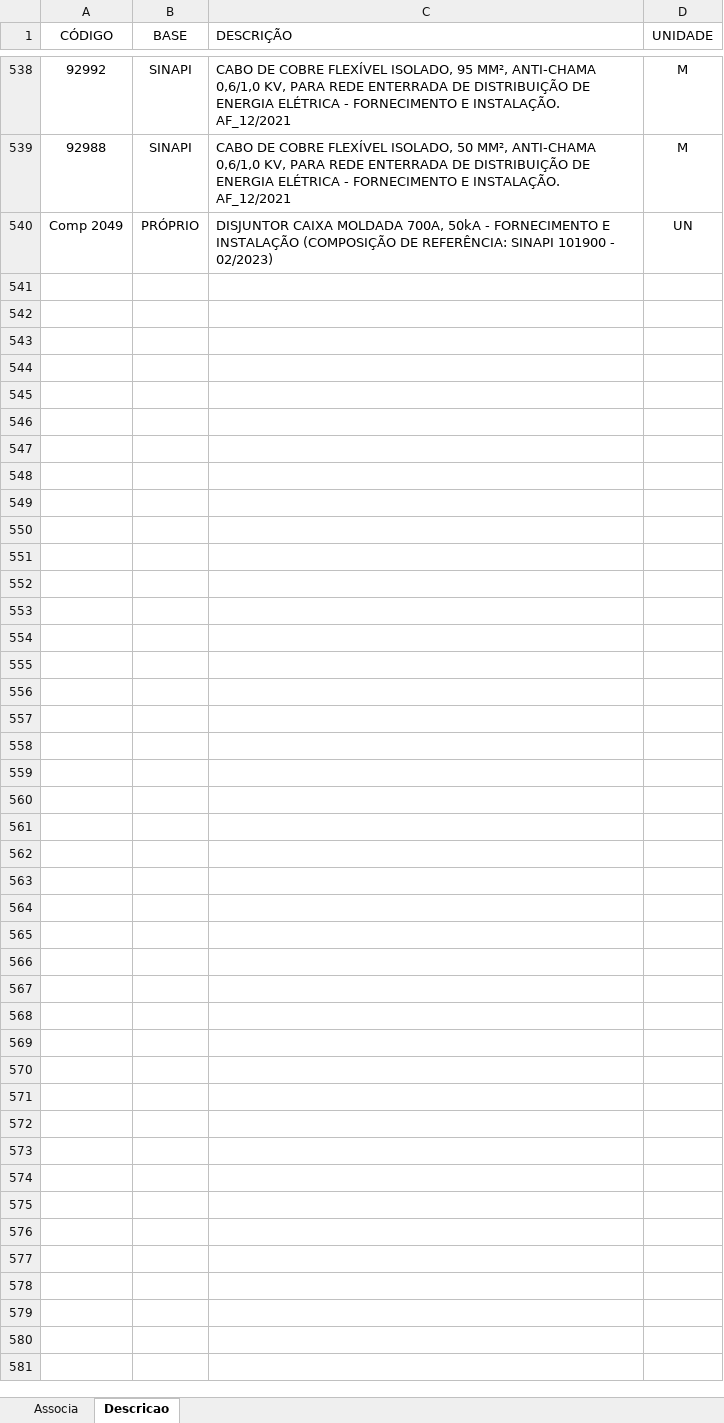
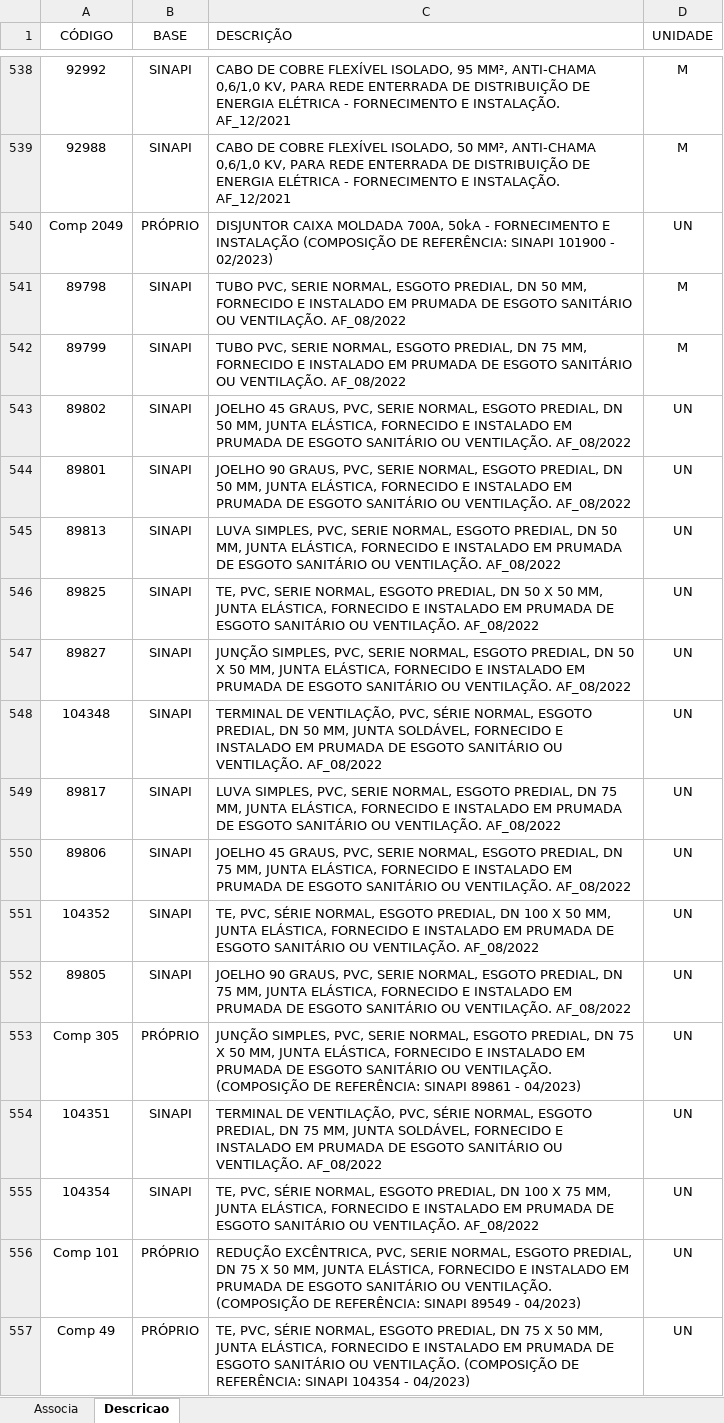
Before and after one commit to rodioegiufao/farmacia_janio, an Excel workbook: 3D/base_de_dados.xlsx, sheet Descricao, drawn as a sheet; only a part is shown, gaps mark what is left out; values as stored, in another font and other column widths than the file's, no borders; the diff names each change by its address in the sheet, - before the commit and + after, or states it on an @@ line.

Commit message:
Add files via upload

```diff
--- a/3D/base_de_dados.xlsx (sheet Descricao)
+++ b/3D/base_de_dados.xlsx (sheet Descricao)
+row 541: 89798 | SINAPI | TUBO PVC, SERIE NORMAL, ESGOTO PREDIAL, DN 50 MM, FORNECIDO E INSTALADO EM PRUMADA DE ESGOTO SANITÁRIO OU VENTILAÇÃO. AF_08/2022 | M
+row 542: 89799 | SINAPI | TUBO PVC, SERIE NORMAL, ESGOTO PREDIAL, DN 75 MM, FORNECIDO E INSTALADO EM PRUMADA DE ESGOTO SANITÁRIO OU VENTILAÇÃO. AF_08/2022 | M
+row 543: 89802 | SINAPI | JOELHO 45 GRAUS, PVC, SERIE NORMAL, ESGOTO PREDIAL, DN 50 MM, JUNTA ELÁSTICA, FORNECIDO E INSTALADO EM PRUMADA DE ESGOTO SANITÁRIO OU VENTILAÇÃO. AF_08/2022 | UN
+row 544: 89801 | SINAPI | JOELHO 90 GRAUS, PVC, SERIE NORMAL, ESGOTO PREDIAL, DN 50 MM, JUNTA ELÁSTICA, FORNECIDO E INSTALADO EM PRUMADA DE ESGOTO SANITÁRIO OU VENTILAÇÃO. AF_08/2022 | UN
+row 545: 89813 | SINAPI | LUVA SIMPLES, PVC, SERIE NORMAL, ESGOTO PREDIAL, DN 50 MM, JUNTA ELÁSTICA, FORNECIDO E INSTALADO EM PRUMADA DE ESGOTO SANITÁRIO OU VENTILAÇÃO. AF_08/2022 | UN
+row 546: 89825 | SINAPI | TE, PVC, SERIE NORMAL, ESGOTO PREDIAL, DN 50 X 50 MM, JUNTA ELÁSTICA, FORNECIDO E INSTALADO EM PRUMADA DE ESGOTO SANITÁRIO OU VENTILAÇÃO. AF_08/2022 | UN
+row 547: 89827 | SINAPI | JUNÇÃO SIMPLES, PVC, SERIE NORMAL, ESGOTO PREDIAL, DN 50 X 50 MM, JUNTA ELÁSTICA, FORNECIDO E INSTALADO EM PRUMADA DE ESGOTO SANITÁRIO OU VENTILAÇÃO. AF_08/2022 | UN
+row 548: 104348 | SINAPI | TERMINAL DE VENTILAÇÃO, PVC, SÉRIE NORMAL, ESGOTO PREDIAL, DN 50 MM, JUNTA SOLDÁVEL, FORNECIDO E INSTALADO EM PRUMADA DE ESGOTO SANITÁRIO OU VENTILAÇÃO. AF_08/2022 | UN
+row 549: 89817 | SINAPI | LUVA SIMPLES, PVC, SERIE NORMAL, ESGOTO PREDIAL, DN 75 MM, JUNTA ELÁSTICA, FORNECIDO E INSTALADO EM PRUMADA DE ESGOTO SANITÁRIO OU VENTILAÇÃO. AF_08/2022 | UN
+row 550: 89806 | SINAPI | JOELHO 45 GRAUS, PVC, SERIE NORMAL, ESGOTO PREDIAL, DN 75 MM, JUNTA ELÁSTICA, FORNECIDO E INSTALADO EM PRUMADA DE ESGOTO SANITÁRIO OU VENTILAÇÃO. AF_08/2022 | UN
+row 551: 104352 | SINAPI | TE, PVC, SÉRIE NORMAL, ESGOTO PREDIAL, DN 100 X 50 MM, JUNTA ELÁSTICA, FORNECIDO E INSTALADO EM PRUMADA DE ESGOTO SANITÁRIO OU VENTILAÇÃO. AF_08/2022 | UN
+row 552: 89805 | SINAPI | JOELHO 90 GRAUS, PVC, SERIE NORMAL, ESGOTO PREDIAL, DN 75 MM, JUNTA ELÁSTICA, FORNECIDO E INSTALADO EM PRUMADA DE ESGOTO SANITÁRIO OU VENTILAÇÃO. AF_08/2022 | UN
+row 553: Comp 305 | PRÓPRIO | JUNÇÃO SIMPLES, PVC, SERIE NORMAL, ESGOTO PREDIAL, DN 75 X 50 MM, JUNTA ELÁSTICA, FORNECIDO E INSTALADO EM PRUMADA DE ESGOTO SANITÁRIO OU VENTILAÇÃO. (COMPOSIÇÃO DE REFERÊNCIA: SINAPI 89861 - 04/2023) | UN
+row 554: 104351 | SINAPI | TERMINAL DE VENTILAÇÃO, PVC, SÉRIE NORMAL, ESGOTO PREDIAL, DN 75 MM, JUNTA SOLDÁVEL, FORNECIDO E INSTALADO EM PRUMADA DE ESGOTO SANITÁRIO OU VENTILAÇÃO. AF_08/2022 | UN
+row 555: 104354 | SINAPI | TE, PVC, SÉRIE NORMAL, ESGOTO PREDIAL, DN 100 X 75 MM, JUNTA ELÁSTICA, FORNECIDO E INSTALADO EM PRUMADA DE ESGOTO SANITÁRIO OU VENTILAÇÃO. AF_08/2022 | UN
+row 556: Comp 101 | PRÓPRIO | REDUÇÃO EXCÊNTRICA, PVC, SERIE NORMAL, ESGOTO PREDIAL, DN 75 X 50 MM, JUNTA ELÁSTICA, FORNECIDO E INSTALADO EM PRUMADA DE ESGOTO SANITÁRIO OU VENTILAÇÃO. (COMPOSIÇÃO DE REFERÊNCIA: SINAPI 89549 - 04/2023) | UN
+row 557: Comp 49 | PRÓPRIO | TE, PVC, SÉRIE NORMAL, ESGOTO PREDIAL, DN 75 X 50 MM, JUNTA ELÁSTICA, FORNECIDO E INSTALADO EM PRUMADA DE ESGOTO SANITÁRIO OU VENTILAÇÃO. (COMPOSIÇÃO DE REFERÊNCIA: SINAPI 104354 - 04/2023) | UN
```
Also changed, not shown: sheet Associa.
